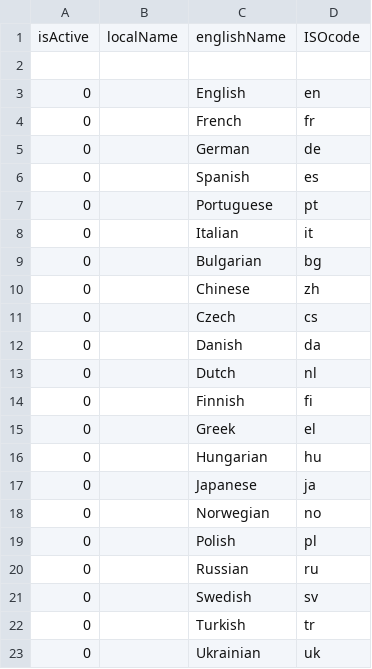
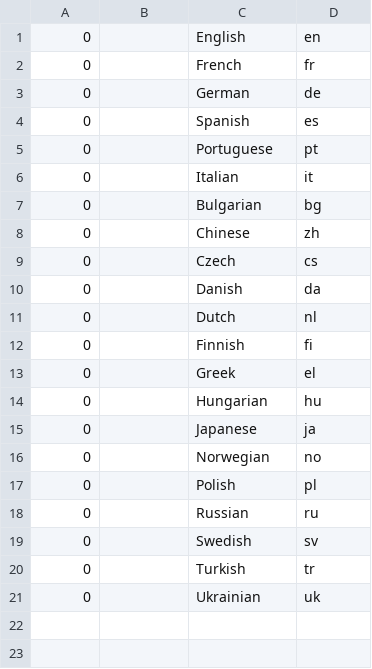
Before and after one commit to Winnitude/crowdles_2012, a CSV file: languages.csv, drawn as a sheet; the diff names each change by its address in the sheet, - before the commit and + after, or states it on an @@ line.

```diff
--- a/languages.csv
+++ b/languages.csv
-row 1: isActive | localName | englishName | ISOcode
-row 2: (empty)
```
Also changed, not shown: 26 other files.
